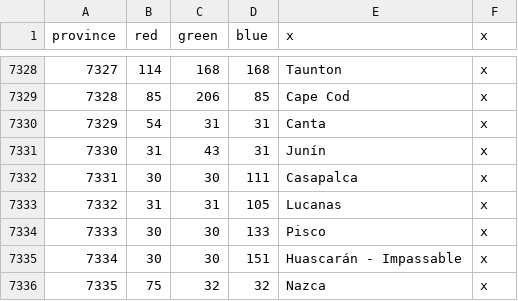
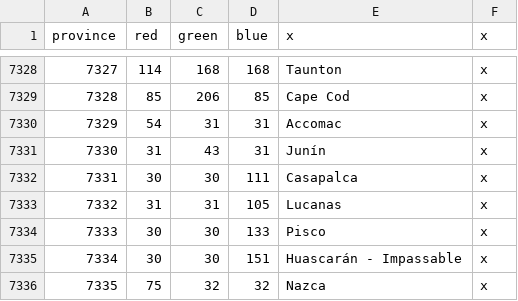
Before and after one commit to neothiamin/bt-american-province-expansion, a CSV file: map/definition.csv, drawn as a sheet; only a part is shown, gaps mark what is left out.

```diff
--- a/map/definition.csv
+++ b/map/definition.csv
@@ -7329,3 +7329,3 @@ province;red;green;blue;x;x
 7328;85;206;85;Cape Cod;x
-7329;54;31;31;Canta;x
+7329;54;31;31;Accomac;x
 7330;31;43;31;Junín;x
```
Also changed, not shown: 1 other file.
